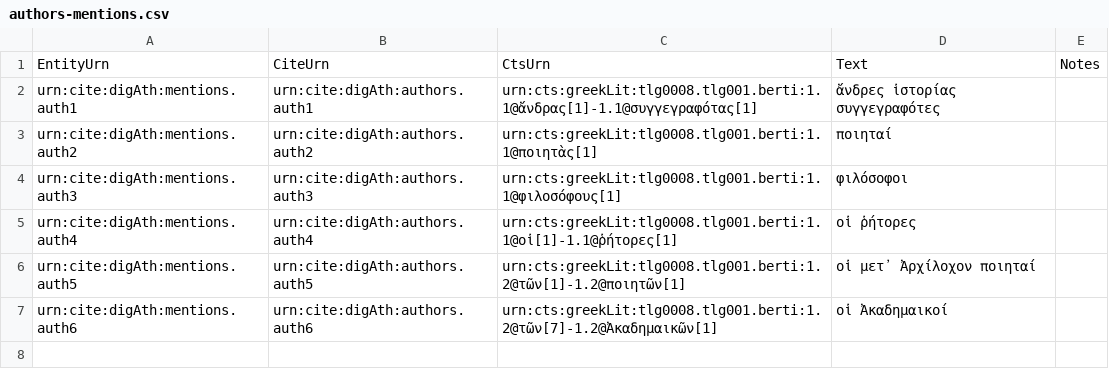
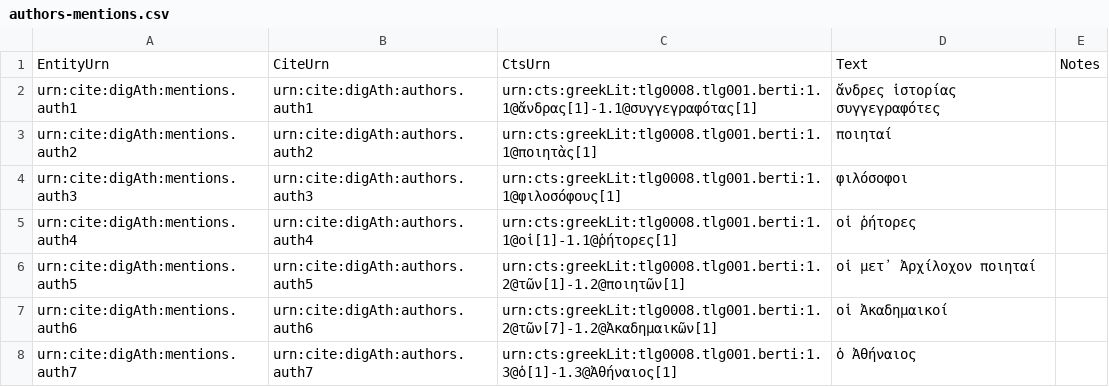
Before and after one commit to DigitalAthenaeus/deipnosophistae-reuses, a CSV file: tabular-data/authors-mentions.csv, drawn as a sheet.

Commit message:
Update authors-mentions.csv

```diff
--- a/tabular-data/authors-mentions.csv
+++ b/tabular-data/authors-mentions.csv
@@ -7 +7,2 @@
 "urn:cite:digAth:mentions.auth6","urn:cite:digAth:authors.auth6","urn:cts:greekLit:tlg0008.tlg001.berti:1.2@τῶν[7]-1.2@Ἀκαδημαικῶν[1]","οἱ Ἀκαδημαικοί",""
+"urn:cite:digAth:mentions.auth7","urn:cite:digAth:authors.auth7","urn:cts:greekLit:tlg0008.tlg001.berti:1.3@ὁ[1]-1.3@Ἀθήναιος[1]","ὁ Ἀθήναιος",""
```
